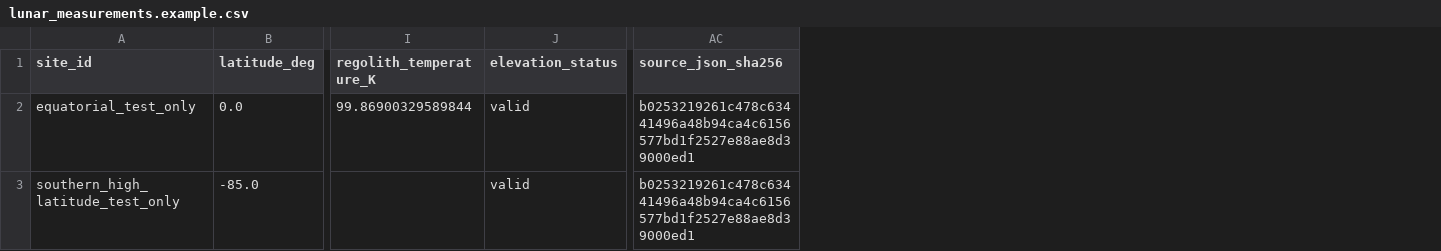
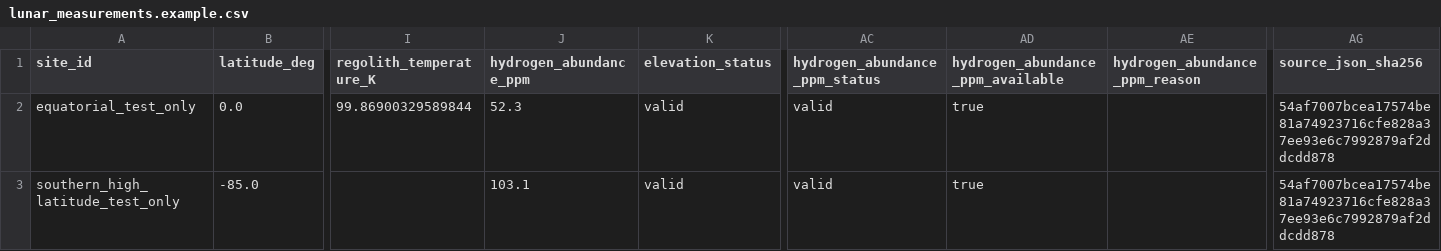
Before and after one commit to akcjsbfifb/NASA-SPACE-CHALLENGE-2026, a CSV file: data/moon/lunar_measurements.example.csv, drawn as a sheet; only a part is shown, gaps mark what is left out; addresses are those after the commit; the diff names each change by its address in the sheet, - before the commit and + after, or states it on an @@ line.

Commit message:
feat(lunar): replace LEND with Lunar Prospector hydrogen abundance

```diff
--- a/data/moon/lunar_measurements.example.csv
+++ b/data/moon/lunar_measurements.example.csv
+column J (hydrogen_abundance_ppm), rows 2-3: 52.3 | 103.1
+column AC (hydrogen_abundance_ppm_status), rows 2-3: valid | valid
+column AD (hydrogen_abundance_ppm_available), rows 2-3: true | true
+column AE (hydrogen_abundance_ppm_reason), empty
-AG2:AG3 (source_json_sha256): b0253219261c478c63441496a48b94ca4c6156577bd1f2527e88ae8d39000ed1
+AG2:AG3 (source_json_sha256): 54af7007bcea17574be81a74923716cfe828a37ee93e6c7992879af2ddcdd878
```
Also changed, not shown: data/moon/lola_measurements.example.csv, 24 other files.
